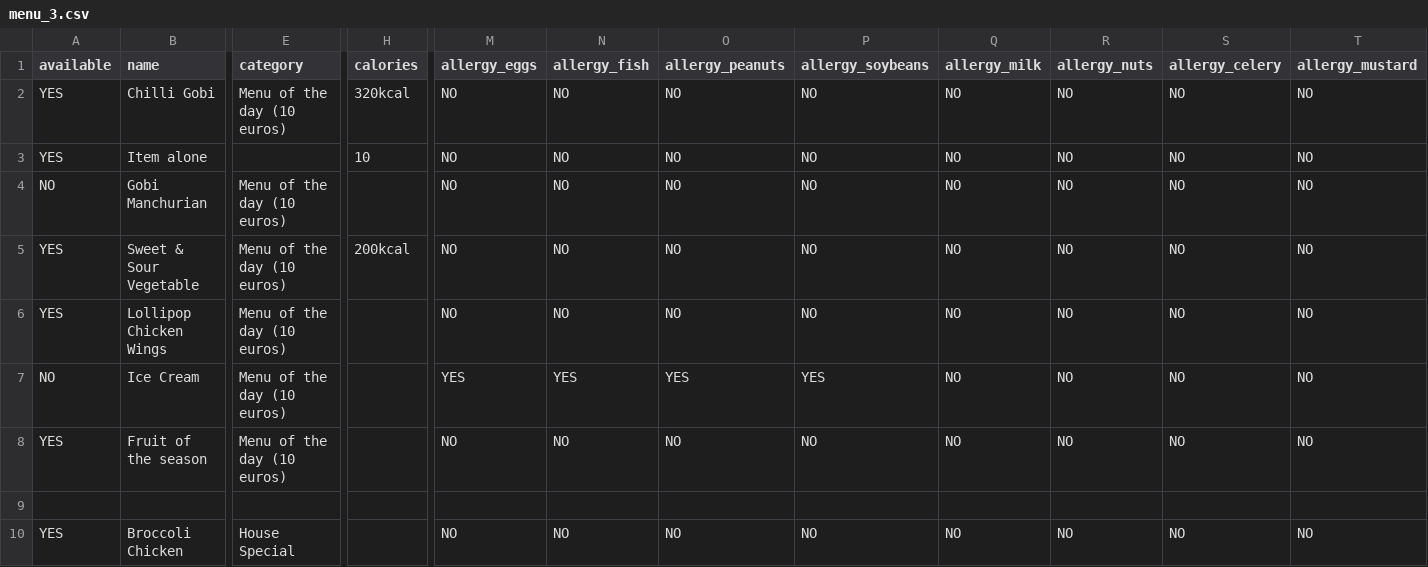
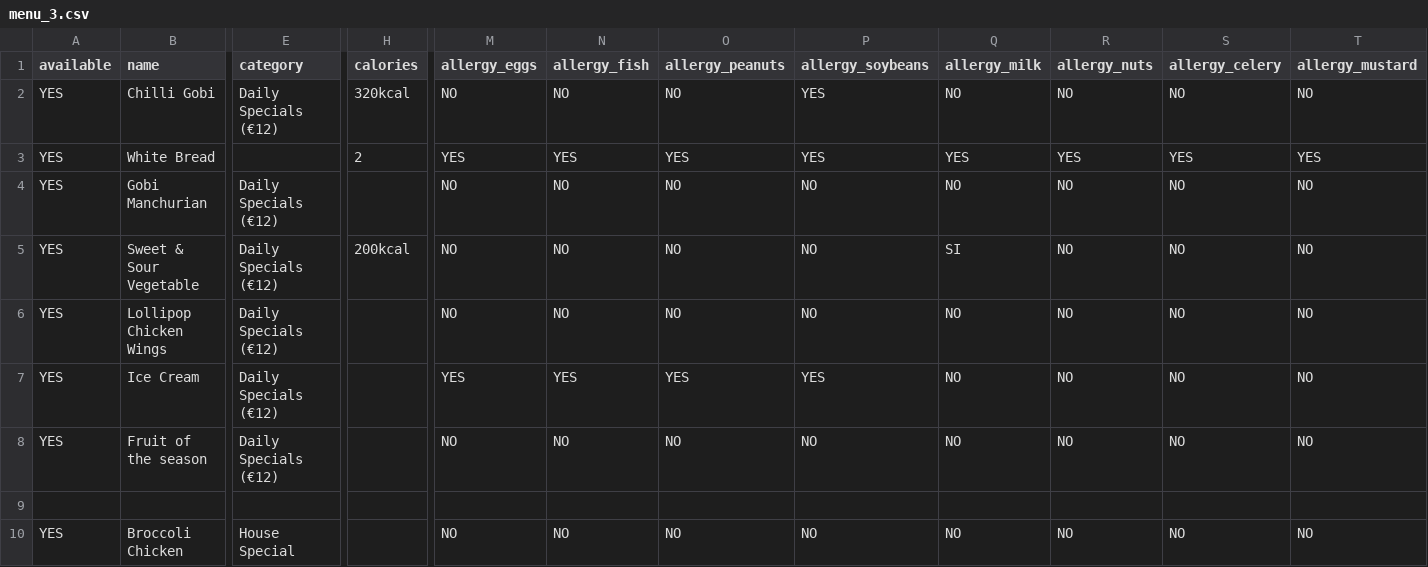
Before and after one commit to enric1994/csv2menu, a CSV file: examples/menu_3.csv, drawn as a sheet; only a part is shown, gaps mark what is left out; removed rows and columns are numbered as before the commit, all else as after; rows hold the shown columns only; the diff names each change by its address in the sheet, - before the commit and + after, or states it on an @@ line.

Commit message:
Show no information when no allergergens,calories

```diff
--- a/examples/menu_3.csv
+++ b/examples/menu_3.csv
-E2 (category): Menu of the day (10 euros)
+E2 (category): Daily Specials (€12)
-P2 (allergy_soybeans): NO
+P2 (allergy_soybeans): YES
-row 3: YES | Item alone |  | 10 | NO | NO | NO | NO | NO | NO | NO | NO
+row 3: YES | White Bread |  | 2 | YES | YES | YES | YES | YES | YES | YES | YES
-A4 (available): NO
+A4 (available): YES
-E4:E8 (category): Menu of the day (10 euros)
+E4:E8 (category): Daily Specials (€12)
-Q5 (allergy_milk): NO
+Q5 (allergy_milk): SI
-A7 (available): NO
+A7 (available): YES
```
Also changed, not shown: 1 other file.
